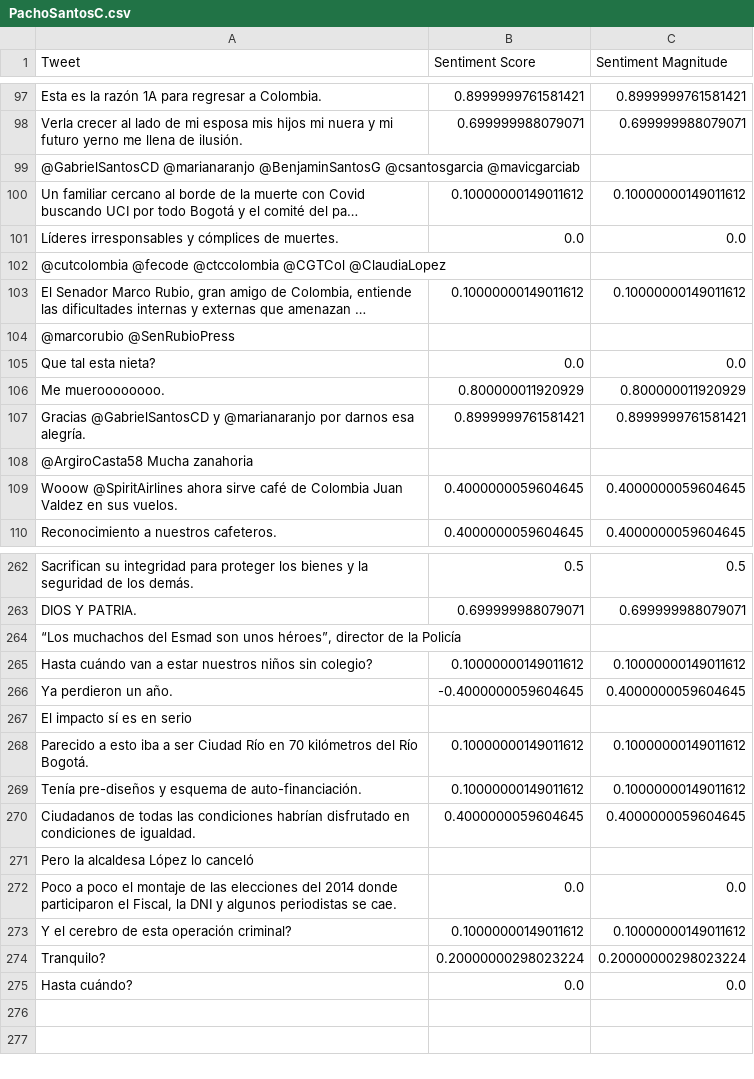
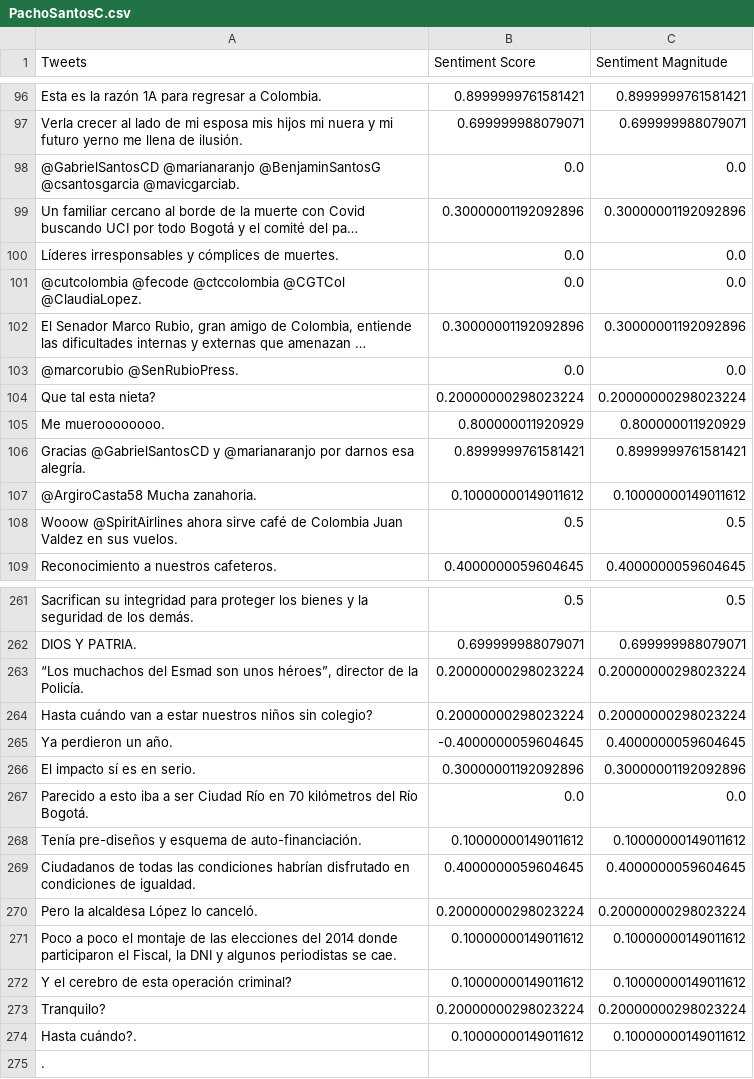
Before and after one commit to arthurocrates/analisis-del-discurso-del-odio-en-twitter-de-politicos-con-google-nlp, a CSV file: resultoj/PachoSantosC.csv, drawn as a sheet; only a part is shown, gaps mark what is left out; long unchanged cells end in …; removed rows and columns are numbered as before the commit, all else as after; the diff covers the shown part only; the diff names each change by its address in the sheet, - before the commit and + after, or states it on an @@ line.

```diff
--- a/resultoj/PachoSantosC.csv
+++ b/resultoj/PachoSantosC.csv
-A1: Tweet
+A1: Tweets
-row 99: @GabrielSantosCD @marianaranjo @BenjaminSantosG @csantosgarcia @mavicgarciab
+row 98: @GabrielSantosCD @marianaranjo @BenjaminSantosG @csantosgarcia @mavicgarciab. | 0.0 | 0.0
-B99 (Sentiment Score): 0.10000000149011612
+B99 (Sentiment Score): 0.30000001192092896
-C99 (Sentiment Magnitude): 0.10000000149011612
+C99 (Sentiment Magnitude): 0.30000001192092896
-row 102: @cutcolombia @fecode @ctccolombia @CGTCol @ClaudiaLopez
+row 101: @cutcolombia @fecode @ctccolombia @CGTCol @ClaudiaLopez. | 0.0 | 0.0
-B102 (Sentiment Score): 0.10000000149011612
+B102 (Sentiment Score): 0.30000001192092896
-C102 (Sentiment Magnitude): 0.10000000149011612
+C102 (Sentiment Magnitude): 0.30000001192092896
-row 104: @marcorubio @SenRubioPress
+row 103: @marcorubio @SenRubioPress. | 0.0 | 0.0
-B104 (Sentiment Score): 0.0
+B104 (Sentiment Score): 0.20000000298023224
-C104 (Sentiment Magnitude): 0.0
+C104 (Sentiment Magnitude): 0.20000000298023224
-row 108: @ArgiroCasta58 Mucha zanahoria
+row 107: @ArgiroCasta58 Mucha zanahoria. | 0.10000000149011612 | 0.10000000149011612
-B108 (Sentiment Score): 0.4000000059604645
+B108 (Sentiment Score): 0.5
-C108 (Sentiment Magnitude): 0.4000000059604645
+C108 (Sentiment Magnitude): 0.5
-row 264: “Los muchachos del Esmad son unos héroes”, director de la Policía
+row 263: “Los muchachos del Esmad son unos héroes”, director de la Policía. | 0.20000000298023224 | 0.20000000298023224
-B264 (Sentiment Score): 0.10000000149011612
+B264 (Sentiment Score): 0.20000000298023224
-C264 (Sentiment Magnitude): 0.10000000149011612
+C264 (Sentiment Magnitude): 0.20000000298023224
-row 267: El impacto sí es en serio
+row 266: El impacto sí es en serio. | 0.30000001192092896 | 0.30000001192092896
-B267 (Sentiment Score): 0.10000000149011612
+B267 (Sentiment Score): 0.0
-C267 (Sentiment Magnitude): 0.10000000149011612
+C267 (Sentiment Magnitude): 0.0
-row 271: Pero la alcaldesa López lo canceló
+row 270: Pero la alcaldesa López lo canceló. | 0.20000000298023224 | 0.20000000298023224
-B271 (Sentiment Score): 0.0
+B271 (Sentiment Score): 0.10000000149011612
-C271 (Sentiment Magnitude): 0.0
+C271 (Sentiment Magnitude): 0.10000000149011612
-row 275: Hasta cuándo? | 0.0 | 0.0
+row 274: Hasta cuándo?. | 0.10000000149011612 | 0.10000000149011612
+row 275: .
```
Also changed, not shown: 23 added rows, 24 removed rows and 37 edited cells elsewhere in this file, resultoj/AlfredoRamosM.csv, resultoj/JOSEOBDULIO.csv, 15 other files.
